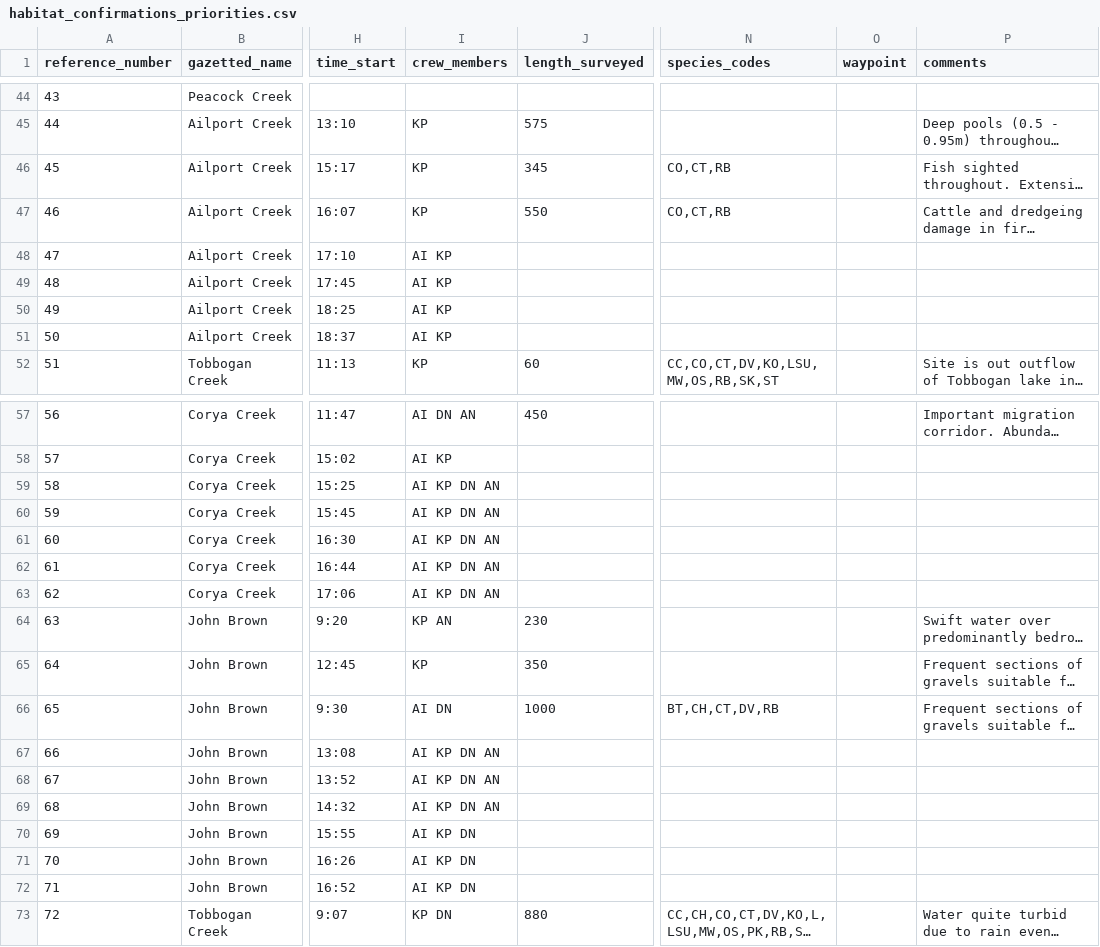
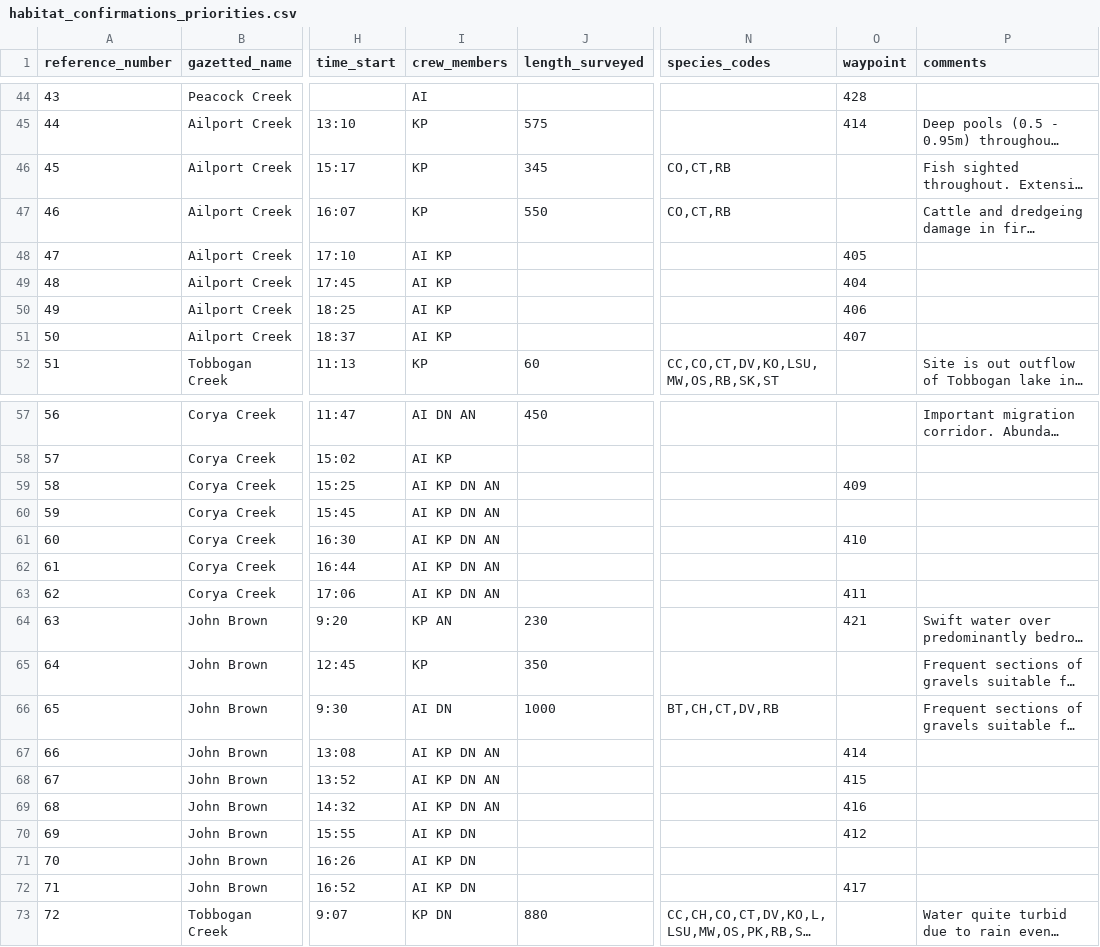
Before and after one commit to lucy-schick/fish_passage_skeena_2021_reporting, a CSV file: data/habitat_confirmations_priorities.csv, drawn as a sheet; only a part is shown, gaps mark what is left out; long unchanged cells end in …; the diff covers the shown part only; the diff names each change by its address in the sheet, - before the commit and + after, or states it on an @@ line.

Commit message:
v0.0.8 add waypoints to many sites

```diff
--- a/data/habitat_confirmations_priorities.csv
+++ b/data/habitat_confirmations_priorities.csv
-I44 (crew_members): (empty)
+I44 (crew_members): AI
-O44 (waypoint): (empty)
+O44 (waypoint): 428
-O45 (waypoint): (empty)
+O45 (waypoint): 414
-O48 (waypoint): (empty)
+O48 (waypoint): 405
-O49 (waypoint): (empty)
+O49 (waypoint): 404
-O50 (waypoint): (empty)
+O50 (waypoint): 406
-O51 (waypoint): (empty)
+O51 (waypoint): 407
-O59 (waypoint): (empty)
+O59 (waypoint): 409
-O61 (waypoint): (empty)
+O61 (waypoint): 410
-O63 (waypoint): (empty)
+O63 (waypoint): 411
-O64 (waypoint): (empty)
+O64 (waypoint): 421
-O67 (waypoint): (empty)
+O67 (waypoint): 414
-O68 (waypoint): (empty)
+O68 (waypoint): 415
-O69 (waypoint): (empty)
+O69 (waypoint): 416
-O70 (waypoint): (empty)
+O70 (waypoint): 412
-O72 (waypoint): (empty)
+O72 (waypoint): 417
```
Also changed, not shown: 20 edited cells elsewhere in this file.
